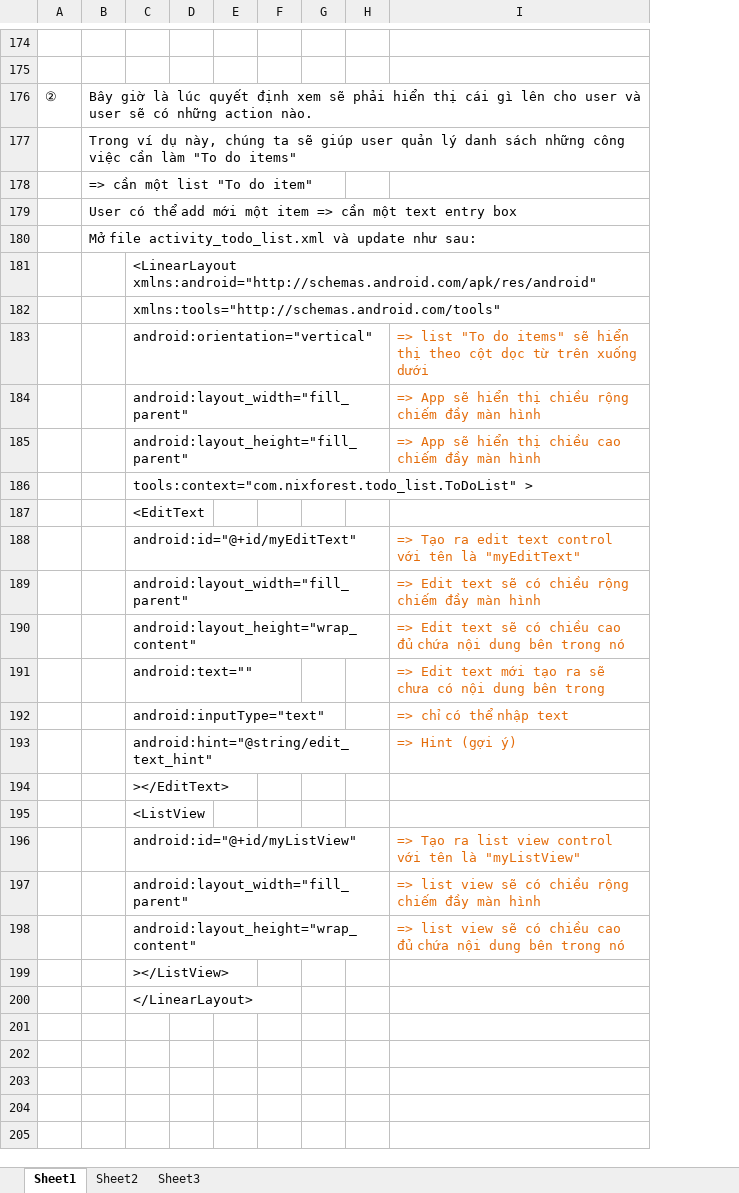
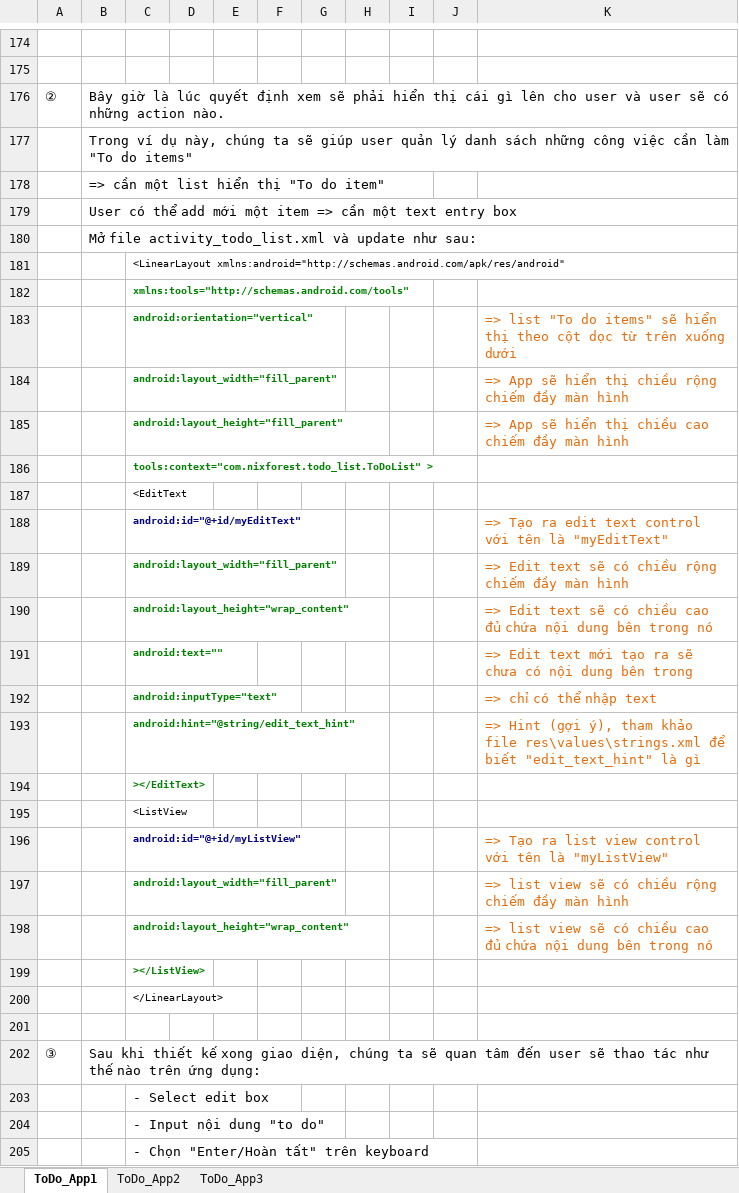
Before and after one commit to Nixforest/MyProjects, an Excel workbook: 20151130_Android/Guide/20151204_TodoList_Prj.xlsx, sheet ToDo_App1, drawn as a sheet; only a part is shown, gaps mark what is left out; values as stored, in another font and other column widths than the file's, no borders; charts and pictures not drawn; removed rows and columns are numbered as before the commit, all else as after; the diff covers the shown part only; the diff names each change by its address in the sheet, - before the commit and + after, or states it on an @@ line.

```diff
--- a/20151130_Android/Guide/20151204_TodoList_Prj.xlsx (sheet ToDo_App1)
+++ b/20151130_Android/Guide/20151204_TodoList_Prj.xlsx (sheet ToDo_App1)
-sheet tab: Sheet1
+sheet tab: ToDo_App1
-sheet tab: Sheet2
+sheet tab: ToDo_App2
-sheet tab: Sheet3
+sheet tab: ToDo_App3
-column H, empty
+column H, empty
+column I, empty
+column J, empty
-B178: => cần một list "To do item"
+B178: => cần một list hiển thị "To do item"
@@ C181:C200 text size: smaller @@
@@ C182:C186 bold: off → on, text colour: black → #008000 @@
-C188:C194 bold: off
+C188:C194 bold: on
-C188 text colour: black
+C188 text colour: #000080
-C189:C194 text colour: black
+C189:C194 text colour: #008000
-K193: …Hint (gợi ý)
+K193: …Hint (gợi ý), tham khảo file res\values\strings.xml để biết "edit_text_hint" là gì
-C196:C199 bold: off
+C196:C199 bold: on
-C196 text colour: black
+C196 text colour: #000080
-C197:C199 text colour: black
+C197:C199 text colour: #008000
+row 201: (empty)
+row 202: ③ | Sau khi thiết kế xong giao diện, chúng ta sẽ quan tâm đến user sẽ thao tác như thế nào trên ứng dụng:
+row 203:  |  | - Select edit box
+row 204:  |  | - Input nội dung "to do"
+row 205:  |  | - Chọn "Enter/Hoàn tất" trên keyboard
```
Also changed, not shown: 55 added rows elsewhere in this sheet, sheet ToDo_App2, sheet ToDo_App3, charts or pictures, 12 other files.
